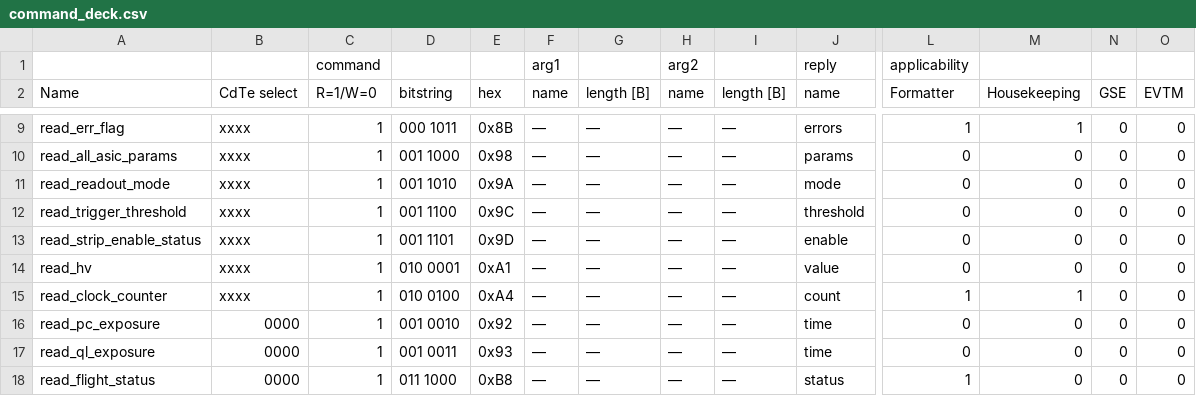
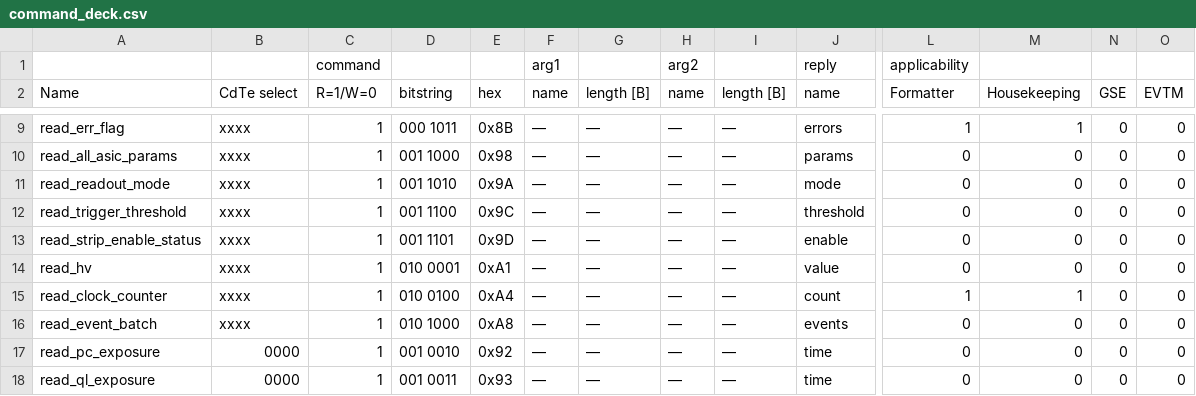
Before and after one commit to foxsi/foxsi4-commands, a CSV file: command_deck.csv, drawn as a sheet; only a part is shown, gaps mark what is left out; the shorter side is filled out with more unchanged rows; rows hold the shown columns only; the diff names each change by its address in the sheet, - before the commit and + after, or states it on an @@ line.

Commit message:
add command to read batch of event data

```diff
--- a/command_deck.csv
+++ b/command_deck.csv
+row 16: read_event_batch | xxxx | 1 | 010 1000 | 0xA8 | — | — | — | — | events | 0 | 0 | 0 | 0
```
Also changed, not shown: 2 other files.
